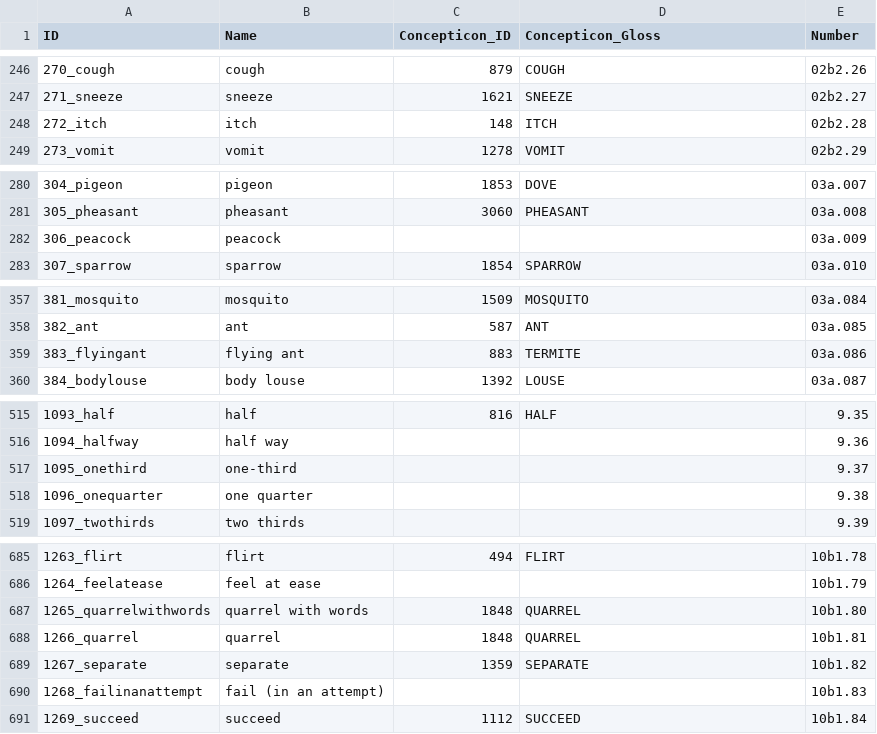
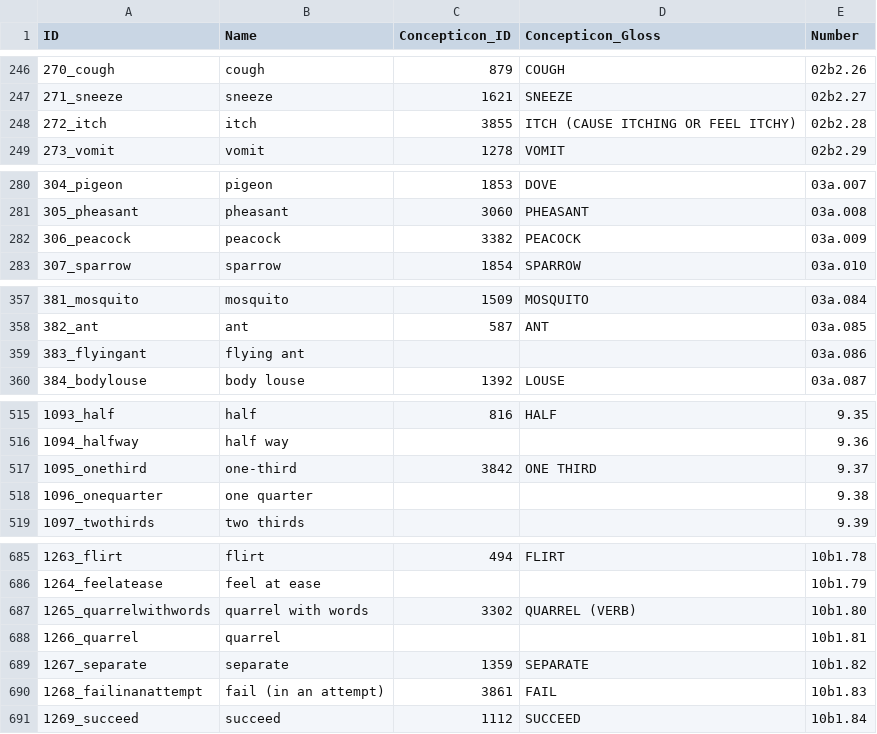
Before and after one commit to lexibank/halenepal, a CSV file: cldf/parameters.csv, drawn as a sheet; only a part is shown, gaps mark what is left out; the diff covers the shown part only.

```diff
--- a/cldf/parameters.csv
+++ b/cldf/parameters.csv
@@ -247,3 +247,3 @@ ID,Name,Concepticon_ID,Concepticon_Gloss,Number
 271_sneeze,sneeze,1621,SNEEZE,02b2.27
-272_itch,itch,148,ITCH,02b2.28
+272_itch,itch,3855,ITCH (CAUSE ITCHING OR FEEL ITCHY),02b2.28
 273_vomit,vomit,1278,VOMIT,02b2.29
@@ -281,3 +281,3 @@ ID,Name,Concepticon_ID,Concepticon_Gloss,Number
 305_pheasant,pheasant,3060,PHEASANT,03a.008
-306_peacock,peacock,,,03a.009
+306_peacock,peacock,3382,PEACOCK,03a.009
 307_sparrow,sparrow,1854,SPARROW,03a.010
@@ -358,3 +358,3 @@ ID,Name,Concepticon_ID,Concepticon_Gloss,Number
 382_ant,ant,587,ANT,03a.085
-383_flyingant,flying ant,883,TERMITE,03a.086
+383_flyingant,flying ant,,,03a.086
 384_bodylouse,body louse,1392,LOUSE,03a.087
@@ -516,3 +516,3 @@ ID,Name,Concepticon_ID,Concepticon_Gloss,Number
 1094_halfway,half way,,,9.36
-1095_onethird,one-third,,,9.37
+1095_onethird,one-third,3842,ONE THIRD,9.37
 1096_onequarter,one quarter,,,9.38
@@ -686,6 +686,6 @@ ID,Name,Concepticon_ID,Concepticon_Gloss,Number
 1264_feelatease,feel at ease,,,10b1.79
-1265_quarrelwithwords,quarrel with words,1848,QUARREL,10b1.80
-1266_quarrel,quarrel,1848,QUARREL,10b1.81
+1265_quarrelwithwords,quarrel with words,3302,QUARREL (VERB),10b1.80
+1266_quarrel,quarrel,,,10b1.81
 1267_separate,separate,1359,SEPARATE,10b1.82
-1268_failinanattempt,fail (in an attempt),,,10b1.83
+1268_failinanattempt,fail (in an attempt),3861,FAIL,10b1.83
 1269_succeed,succeed,1112,SUCCEED,10b1.84
```
Also changed, not shown: 6 edited cells elsewhere in this file, 5 other files.
